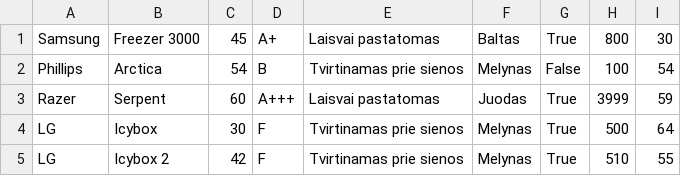
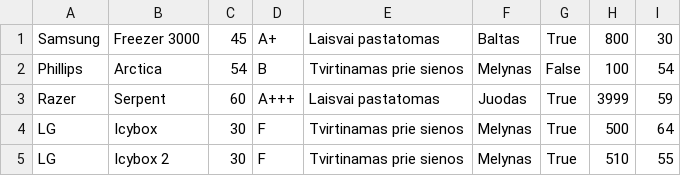
Before and after one commit to candylifter/KTU-Object-Oriented-Programming, a CSV file: Lab1/Lab1.Individual.Step2/bin/Debug/Fridges.csv, drawn as a sheet.

```diff
--- a/Lab1/Lab1.Individual.Step2/bin/Debug/Fridges.csv
+++ b/Lab1/Lab1.Individual.Step2/bin/Debug/Fridges.csv
@@ -4,2 +4,2 @@ Razer;Serpent;60;A+++;Laisvai pastatomas;Juodas;True;3999;59
 LG;Icybox;30;F;Tvirtinamas prie sienos;Melynas;True;500;64
-LG;Icybox 2;42;F;Tvirtinamas prie sienos;Melynas;True;510;55
+LG;Icybox 2;30;F;Tvirtinamas prie sienos;Melynas;True;510;55
```
Also changed, not shown: Lab1/Lab1.Individual.Step2/bin/Debug/Bosch.csv, Lab1/Lab1.Individual.Step2/bin/Debug/Tilps.csv, 10 other files.
